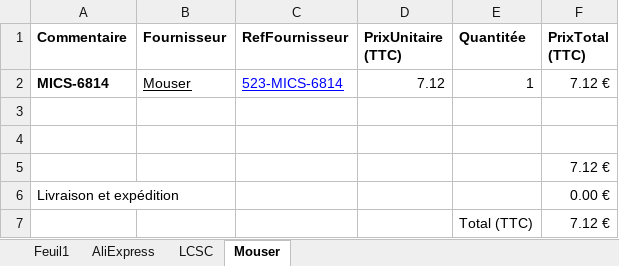
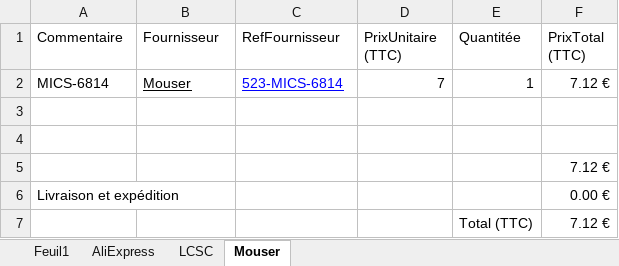
Before and after one commit to le-flav-b/VEMAR, an Excel workbook: kicad/BOM/Annee_mois_date Demande de depense_(ModuleElec).xlsx, sheet Mouser, drawn as a sheet; values as stored, in another font and other column widths than the file's, no borders; conditional formats not drawn; the diff names each change by its address in the sheet, - before the commit and + after, or states it on an @@ line.

```diff
--- a/kicad/BOM/Annee_mois_date Demande de depense_(ModuleElec).xlsx (sheet Mouser)
+++ b/kicad/BOM/Annee_mois_date Demande de depense_(ModuleElec).xlsx (sheet Mouser)
-A1:F1 bold: on
+A1:F1 bold: off
-A2 bold: on
+A2 bold: off
-D2 (PrixUnitaire (TTC)): 7.12
+D2 (PrixUnitaire (TTC)): 7
```
Also changed, not shown: sheet LCSC, sheet AliExpress, sheet Feuil1, formulas that keep their value, charts or pictures.
